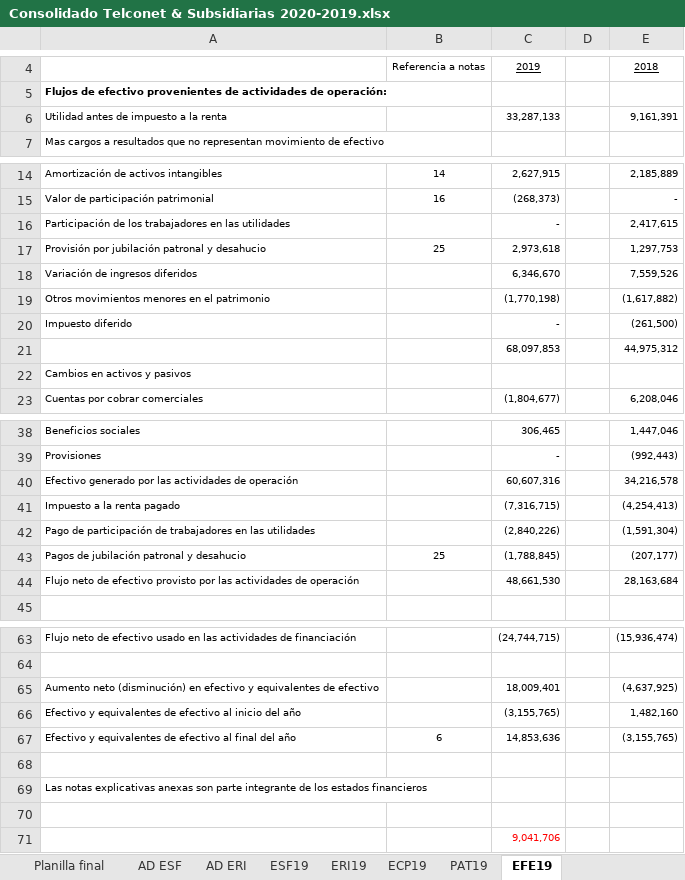
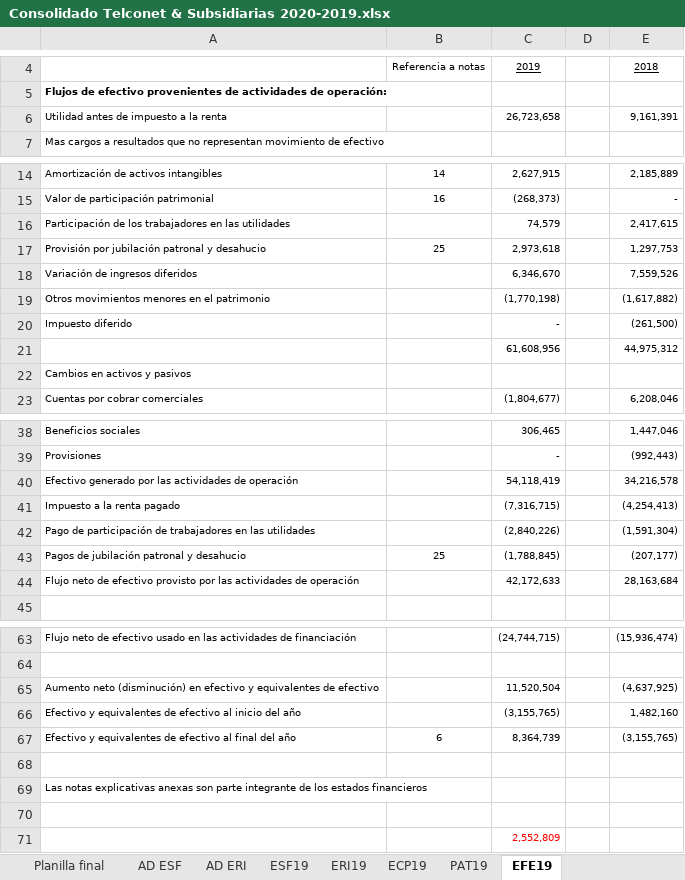
Before and after one commit to cesarleon911/consolidados, an Excel workbook: Consolidado Telconet & Subsidiarias 2020-2019.xlsx, sheet EFE19, drawn as a sheet; only a part is shown, gaps mark what is left out; values as stored, in another font and other column widths than the file's, no borders; the diff names each change by its address in the sheet, - before the commit and + after, or states it on an @@ line.

```diff
--- a/Consolidado Telconet & Subsidiarias 2020-2019.xlsx (sheet EFE19)
+++ b/Consolidado Telconet & Subsidiarias 2020-2019.xlsx (sheet EFE19)
-C6: 33,287,133
+C6: 26,723,658
-C16: -
+C16: 74,579
-C21: 68,097,853
+C21: 61,608,956
-C40: 60,607,316
+C40: 54,118,419
-C44: 48,661,530
+C44: 42,172,633
-C65: 18,009,401
+C65: 11,520,504
-C67: 14,853,636
+C67: 8,364,739
-C71: 9,041,706
+C71: 2,552,809
```
Also changed, not shown: sheet Participaciones, sheet PAT19, sheet Planilla final, sheet AD ESF, sheet ESF19, sheet ERI19, formulas that keep their value, hidden cells, Consolidado Telconet & Subsidiarias 2019-2018.xlsx, 28 other files.
